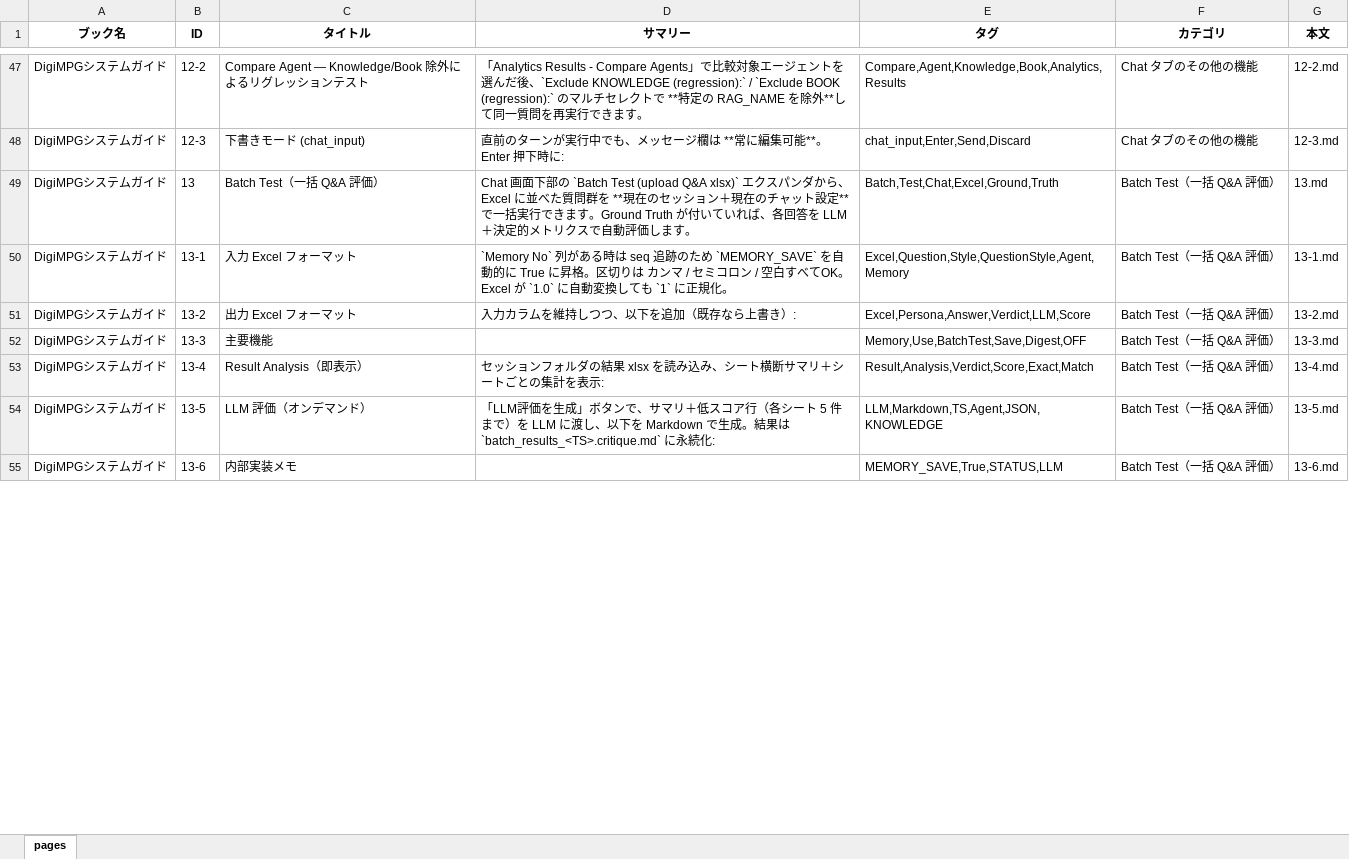
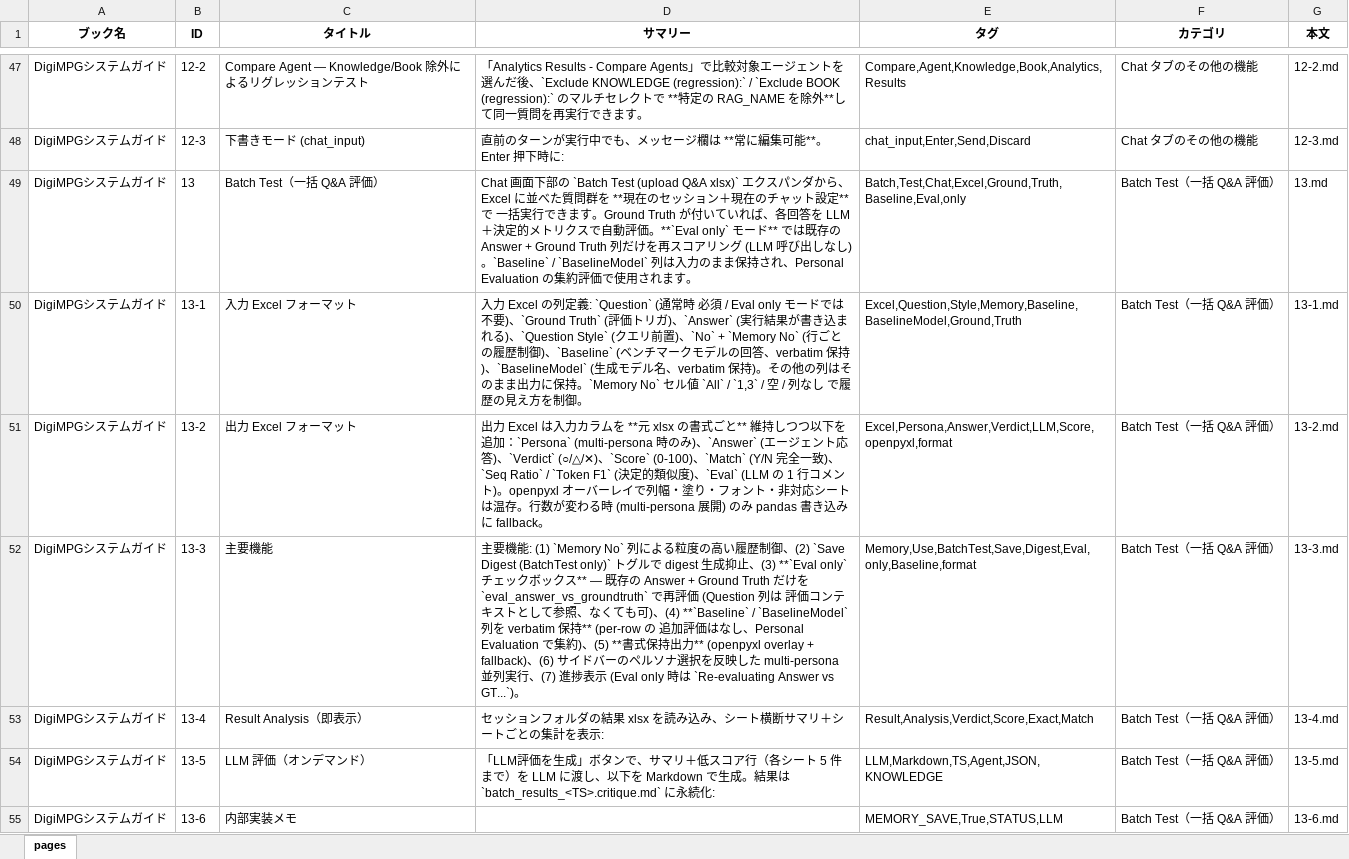
Before and after one commit to m07takash/DigitalMATSUMOTO, an Excel workbook: user/common/csv/pageindex/DigiMPGSystemGuide/DigiMPGSystemGuide.xlsx, sheet pages, drawn as a sheet; only a part is shown, gaps mark what is left out; values as stored, in another font and other column widths than the file's, no borders; the diff covers the shown part only; the diff names each change by its address in the sheet, - before the commit and + after, or states it on an @@ line.

```diff
--- a/user/common/csv/pageindex/DigiMPGSystemGuide/DigiMPGSystemGuide.xlsx (sheet pages)
+++ b/user/common/csv/pageindex/DigiMPGSystemGuide/DigiMPGSystemGuide.xlsx (sheet pages)
-D49 (サマリー): …設定** で一括実行できます。Ground Truth が付いていれば、各回答を LLM＋決定的メトリクスで自動評価します。
+D49 (サマリー): …設定** で 一括実行できます。Ground Truth が付いていれば、各回答を LLM＋決定的メトリクスで自動評価。**`Eval only` モード** では既存の Answer + Ground Truth 列だけを再スコアリング (LLM 呼び出しなし)。`Baseline` / `BaselineModel` 列は入力のまま保持され、Personal Evaluation の集約評価で使用されます。
-E49 (タグ): Batch,Test,Chat,Excel,Ground,Truth
+E49 (タグ): Batch,Test,Chat,Excel,Ground,Truth,Baseline,Eval,only
-D50 (サマリー): `Memory No` 列がある時は seq 追跡のため `MEMORY_SAVE` を自動的に True に昇格。区切りは カンマ / セミコロン / 空白すべてOK。Excel が `1.0` に自動変換しても `1` に正規化。
+D50 (サマリー): 入力 Excel の列定義: `Question` (通常時 必須 / Eval only モードでは不要)、`Ground Truth` (評価トリガ)、`Answer` (実行結果が書き込まれる)、`Question Style` (クエリ前置)、`No` + `Memory No` (行ごとの履歴制御)、`Baseline` (ベンチマークモデルの回答、verbatim 保持)、`BaselineModel` (生成モデル名、verbatim 保持)。その他の列はそのまま出力に保持。`Memory No` セル値 `All` / `1,3` / 空 / 列なし で履歴の見え方を制御。
-E50 (タグ): Excel,Question,Style,QuestionStyle,Agent,Memory
+E50 (タグ): Excel,Question,Style,Memory,Baseline,BaselineModel,Ground,Truth
-D51 (サマリー): 入力カラムを維持しつつ、以下を追加（既存なら上書き）:
+D51 (サマリー): 出力 Excel は入力カラムを **元 xlsx の書式ごと** 維持しつつ以下を追加：`Persona` (multi-persona 時のみ)、`Answer` (エージェント応答)、`Verdict` (○/△/✕)、`Score` (0-100)、`Match` (Y/N 完全一致)、`Seq Ratio` / `Token F1` (決定的類似度)、`Eval` (LLM の 1 行コメント)。openpyxl オーバーレイで列幅・塗り・フォント・非対応シートは温存。行数が変わる時 (multi-persona 展開) のみ pandas 書き込みに fallback。
-E51 (タグ): Excel,Persona,Answer,Verdict,LLM,Score
+E51 (タグ): Excel,Persona,Answer,Verdict,LLM,Score,openpyxl,format
-D52 (サマリー): (empty)
+D52 (サマリー): 主要機能: (1) `Memory No` 列による粒度の高い履歴制御、(2) `Save Digest (BatchTest only)` トグルで digest 生成抑止、(3) **`Eval only` チェックボックス** — 既存の Answer + Ground Truth だけを `eval_answer_vs_groundtruth` で再評価 (Question 列は 評価コンテキストとして参照、なくても可)、(4) **`Baseline` / `BaselineModel` 列を verbatim 保持** (per-row の 追加評価はなし、Personal Evaluation で集約)、(5) **書式保持出力** (openpyxl overlay + fallback)、(6) サイドバーのペルソナ選択を反映した multi-persona 並列実行、(7) 進捗表示 (Eval only 時は `Re-evaluating Answer vs GT...`)。
-E52 (タグ): Memory,Use,BatchTest,Save,Digest,OFF
+E52 (タグ): Memory,Use,BatchTest,Save,Digest,Eval,only,Baseline,format
```
Also changed, not shown: 10 edited cells elsewhere in this sheet, user/common/evaluation/PersonalEvaluation/PersonalTestQA.xlsx, 11 other files.
